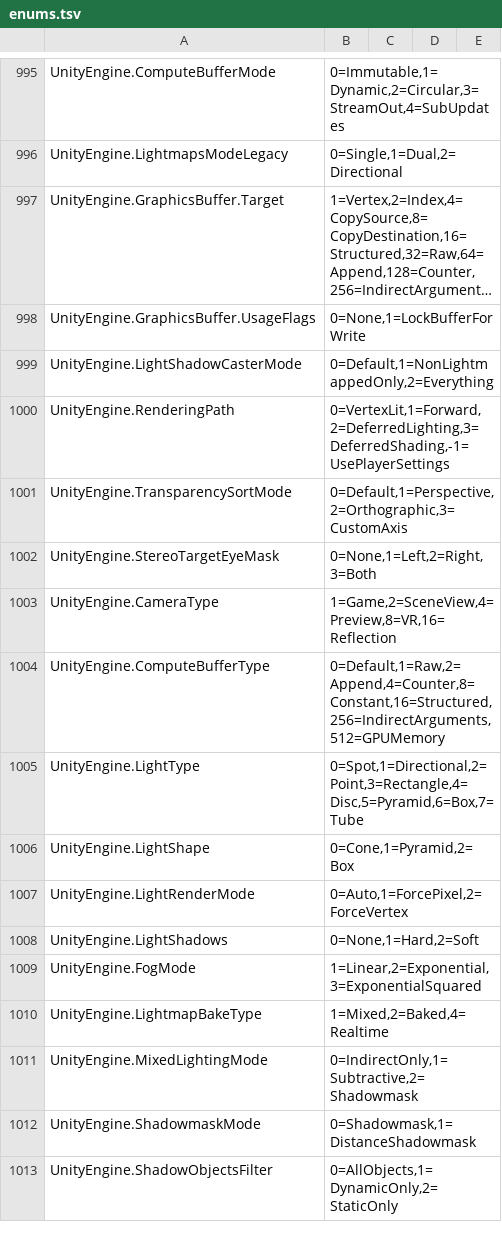
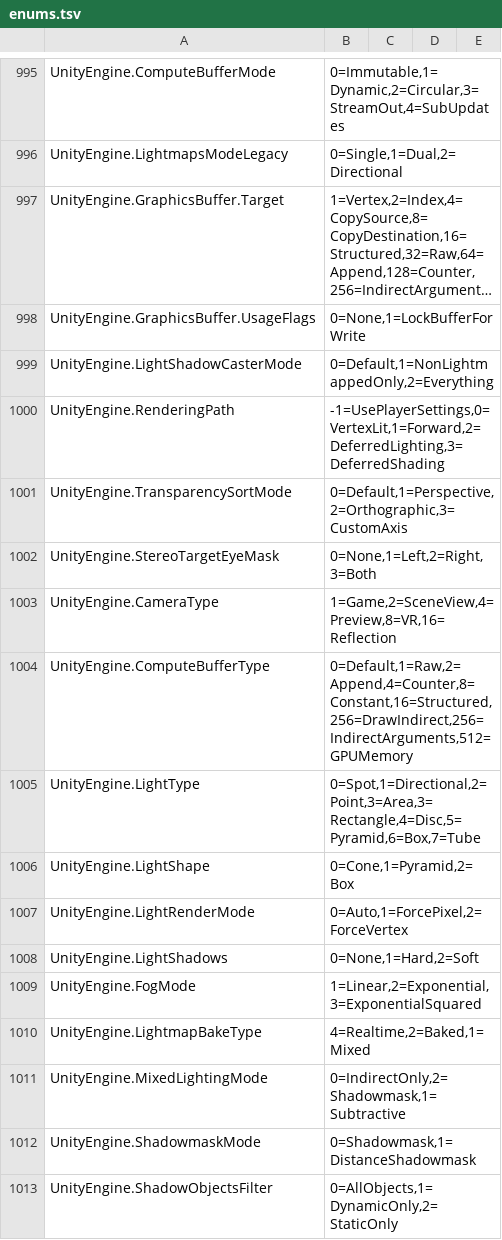
Before and after one commit to NicolasVautrin/tacticus-tools, a TSV file: data/symbols/gqfc5mff6c/frida/enums.tsv, drawn as a sheet; only a part is shown, gaps mark what is left out; long unchanged cells end in …; the diff covers the shown part only.

```diff
--- a/data/symbols/gqfc5mff6c/frida/enums.tsv
+++ b/data/symbols/gqfc5mff6c/frida/enums.tsv
@@ -999,3 +999,3 @@ UnityEngine.GraphicsBuffer.UsageFlags	0=None,1=LockBufferForWrite
 UnityEngine.LightShadowCasterMode	0=Default,1=NonLightmappedOnly,2=Everything
-UnityEngine.RenderingPath	0=VertexLit,1=Forward,2=DeferredLighting,3=DeferredShading,-1=UsePlayerSettings
+UnityEngine.RenderingPath	-1=UsePlayerSettings,0=VertexLit,1=Forward,2=DeferredLighting,3=DeferredShading
 UnityEngine.TransparencySortMode	0=Default,1=Perspective,2=Orthographic,3=CustomAxis
@@ -1003,4 +1003,4 @@ UnityEngine.StereoTargetEyeMask	0=None,1=Left,2=Right,3=Both
 UnityEngine.CameraType	1=Game,2=SceneView,4=Preview,8=VR,16=Reflection
-UnityEngine.ComputeBufferType	0=Default,1=Raw,2=Append,4=Counter,8=Constant,16=Structured,256=IndirectArguments,512=GPUMemory
-UnityEngine.LightType	0=Spot,1=Directional,2=Point,3=Rectangle,4=Disc,5=Pyramid,6=Box,7=Tube
+UnityEngine.ComputeBufferType	0=Default,1=Raw,2=Append,4=Counter,8=Constant,16=Structured,256=DrawIndirect,256=IndirectArguments,512=GPUMemory
+UnityEngine.LightType	0=Spot,1=Directional,2=Point,3=Area,3=Rectangle,4=Disc,5=Pyramid,6=Box,7=Tube
 UnityEngine.LightShape	0=Cone,1=Pyramid,2=Box
@@ -1009,4 +1009,4 @@ UnityEngine.LightShadows	0=None,1=Hard,2=Soft
 UnityEngine.FogMode	1=Linear,2=Exponential,3=ExponentialSquared
-UnityEngine.LightmapBakeType	1=Mixed,2=Baked,4=Realtime
-UnityEngine.MixedLightingMode	0=IndirectOnly,1=Subtractive,2=Shadowmask
+UnityEngine.LightmapBakeType	4=Realtime,2=Baked,1=Mixed
+UnityEngine.MixedLightingMode	0=IndirectOnly,2=Shadowmask,1=Subtractive
 UnityEngine.ShadowmaskMode	0=Shadowmask,1=DistanceShadowmask
```
Also changed, not shown: 173 edited cells elsewhere in this file, 2 other files.
